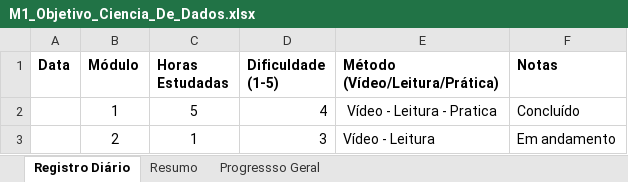
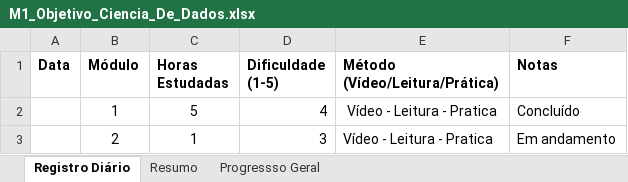
Before and after one commit to Luizinchavao/EBAC_Cientista_De_Dados, an Excel workbook: Modulo_1/M1_Objetivo_Ciencia_De_Dados.xlsx, sheet Registro Diário, drawn as a sheet; values as stored, in another font and other column widths than the file's, no borders; the diff names each change by its address in the sheet, - before the commit and + after, or states it on an @@ line.

Commit message:
Adiciona pasta Modulo_1 com exercícios iniciais

```diff
--- a/Modulo_1/M1_Objetivo_Ciencia_De_Dados.xlsx (sheet Registro Diário)
+++ b/Modulo_1/M1_Objetivo_Ciencia_De_Dados.xlsx (sheet Registro Diário)
-E3 (Método (Vídeo/Leitura/Prática)): Vídeo - Leitura
+E3 (Método (Vídeo/Leitura/Prática)): Vídeo - Leitura - Pratica
```
Also changed, not shown: sheet Progressso Geral, 1 other file.
